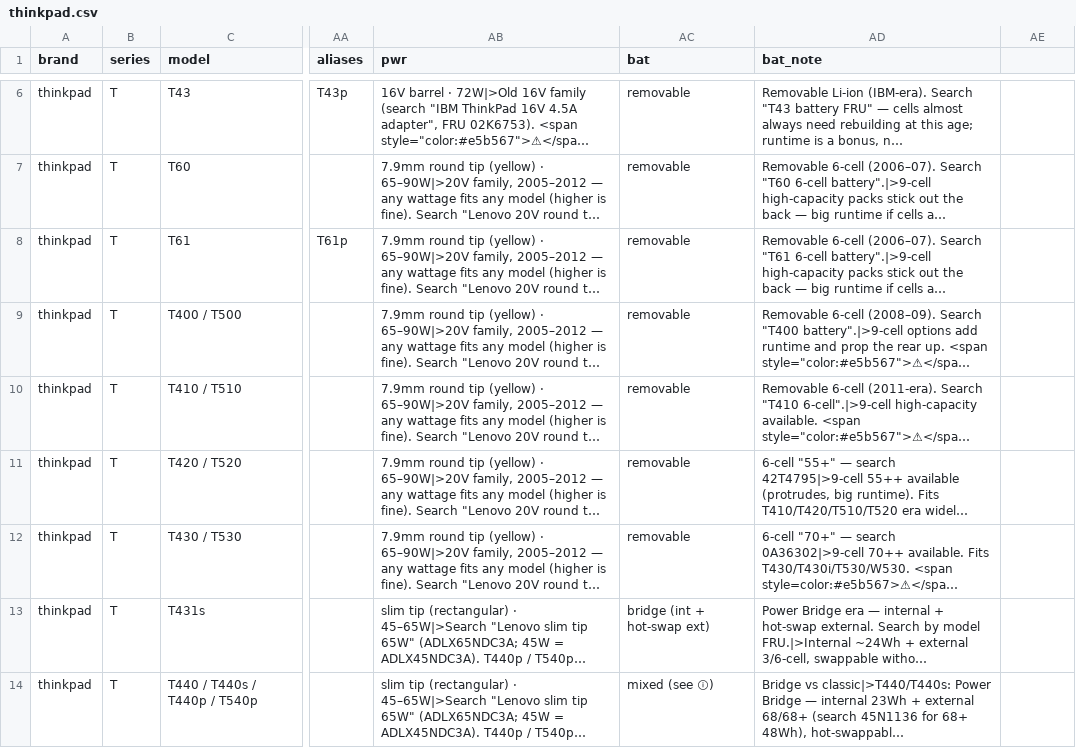
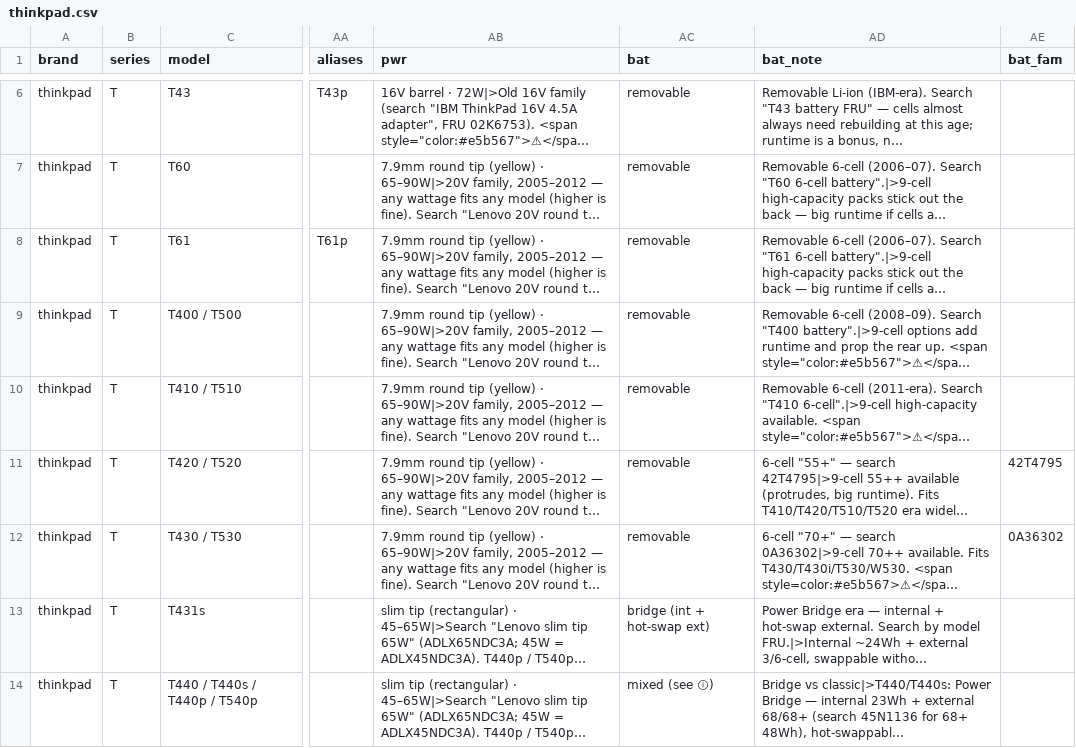
Before and after one commit to Regular-2000/laptop-specs, a CSV file: thinkpad.csv, drawn as a sheet; only a part is shown, gaps mark what is left out; long unchanged cells end in …; the diff covers the shown part only; the diff names each change by its address in the sheet, - before the commit and + after, or states it on an @@ line.

```diff
--- a/thinkpad.csv
+++ b/thinkpad.csv
-AE1: (empty)
+AE1: bat_fam
-AE11 (bat_fam): (empty)
+AE11 (bat_fam): 42T4795
-AE12 (bat_fam): (empty)
+AE12 (bat_fam): 0A36302
```
Also changed, not shown: 10 edited cells elsewhere in this file, dell.csv, hp.csv, 6 other files.
